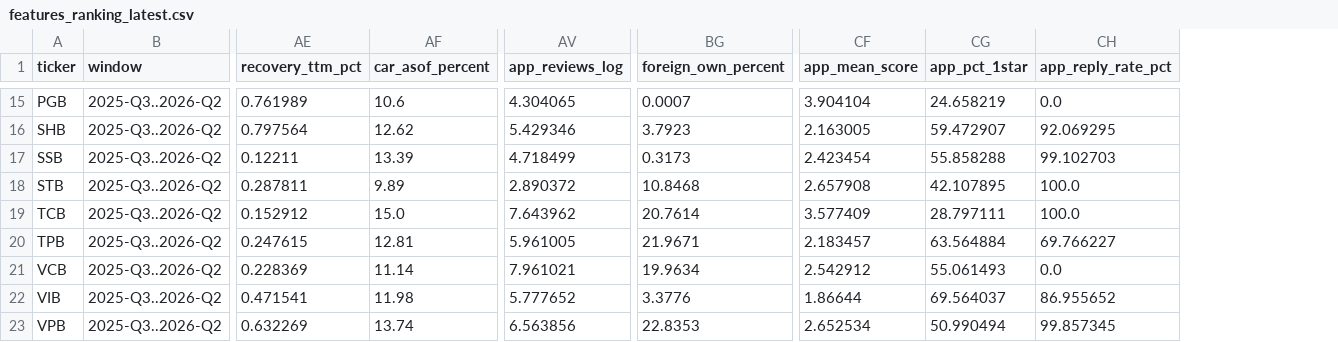
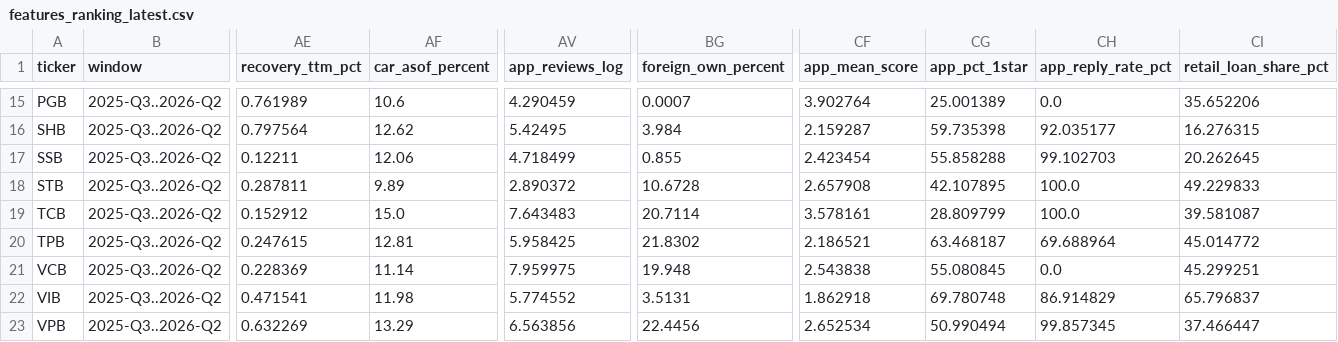
Before and after one commit to nhatminhsk/Khoa_Luan_Tot_Nghiep, a CSV file: data/model/features_ranking_latest.csv, drawn as a sheet; only a part is shown, gaps mark what is left out; the diff covers the shown part only; the diff names each change by its address in the sheet, - before the commit and + after, or states it on an @@ line.

```diff
--- a/data/model/features_ranking_latest.csv
+++ b/data/model/features_ranking_latest.csv
+column CI (retail_loan_share_pct), rows 15-23: 35.652206 | 16.276315 | 20.262645 | 49.229833 | 39.581087 | 45.014772 | 45.299251 | 65.796837 | 37.466447
-AV15 (app_reviews_log): 4.304065
+AV15 (app_reviews_log): 4.290459
-CF15 (app_mean_score): 3.904104
+CF15 (app_mean_score): 3.902764
-CG15 (app_pct_1star): 24.658219
+CG15 (app_pct_1star): 25.001389
-AV16 (app_reviews_log): 5.429346
+AV16 (app_reviews_log): 5.42495
-BG16 (foreign_own_percent): 3.7923
+BG16 (foreign_own_percent): 3.984
-CF16 (app_mean_score): 2.163005
+CF16 (app_mean_score): 2.159287
-CG16 (app_pct_1star): 59.472907
+CG16 (app_pct_1star): 59.735398
-CH16 (app_reply_rate_pct): 92.069295
+CH16 (app_reply_rate_pct): 92.035177
-AF17 (car_asof_percent): 13.39
+AF17 (car_asof_percent): 12.06
-BG17 (foreign_own_percent): 0.3173
+BG17 (foreign_own_percent): 0.855
-BG18 (foreign_own_percent): 10.8468
+BG18 (foreign_own_percent): 10.6728
-AV19 (app_reviews_log): 7.643962
+AV19 (app_reviews_log): 7.643483
-BG19 (foreign_own_percent): 20.7614
+BG19 (foreign_own_percent): 20.7114
-CF19 (app_mean_score): 3.577409
+CF19 (app_mean_score): 3.578161
-CG19 (app_pct_1star): 28.797111
+CG19 (app_pct_1star): 28.809799
-AV20 (app_reviews_log): 5.961005
+AV20 (app_reviews_log): 5.958425
-BG20 (foreign_own_percent): 21.9671
+BG20 (foreign_own_percent): 21.8302
-CF20 (app_mean_score): 2.183457
+CF20 (app_mean_score): 2.186521
-CG20 (app_pct_1star): 63.564884
+CG20 (app_pct_1star): 63.468187
-CH20 (app_reply_rate_pct): 69.766227
+CH20 (app_reply_rate_pct): 69.688964
-AV21 (app_reviews_log): 7.961021
+AV21 (app_reviews_log): 7.959975
-BG21 (foreign_own_percent): 19.9634
+BG21 (foreign_own_percent): 19.948
-CF21 (app_mean_score): 2.542912
+CF21 (app_mean_score): 2.543838
-CG21 (app_pct_1star): 55.061493
+CG21 (app_pct_1star): 55.080845
-AV22 (app_reviews_log): 5.777652
+AV22 (app_reviews_log): 5.774552
-BG22 (foreign_own_percent): 3.3776
+BG22 (foreign_own_percent): 3.5131
-CF22 (app_mean_score): 1.86644
+CF22 (app_mean_score): 1.862918
-CG22 (app_pct_1star): 69.564037
+CG22 (app_pct_1star): 69.780748
-CH22 (app_reply_rate_pct): 86.955652
+CH22 (app_reply_rate_pct): 86.914829
-AF23 (car_asof_percent): 13.74
+AF23 (car_asof_percent): 13.29
-BG23 (foreign_own_percent): 22.8353
+BG23 (foreign_own_percent): 22.4456
```
Also changed, not shown: 30 edited cells elsewhere in this file, data/model/feature_catalog.csv, data/model/feature_spec.csv, 26 other files.
